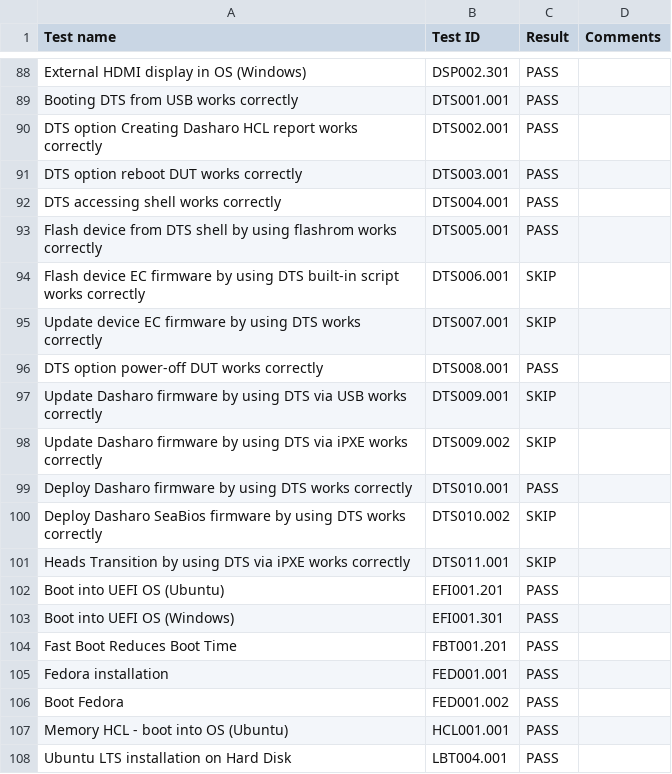
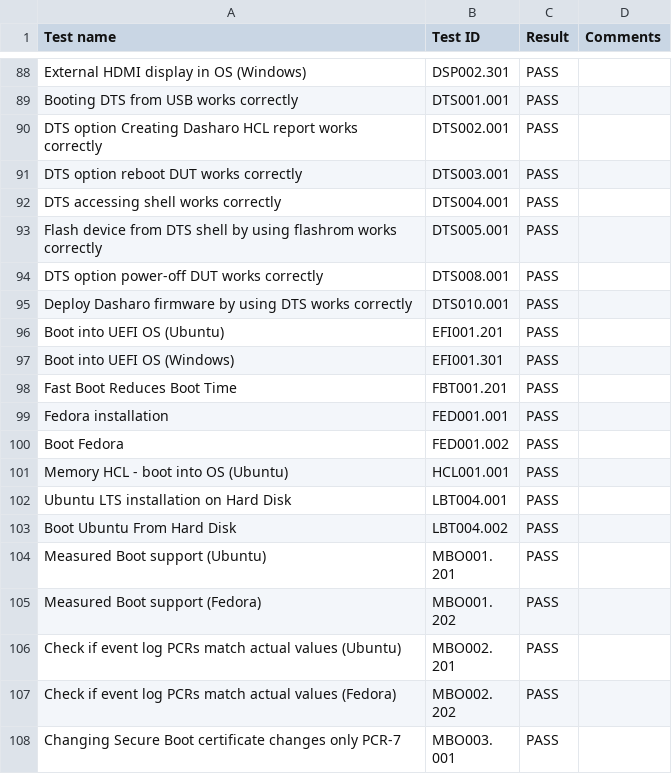
Before and after one commit to Dasharo/osfv-results, a CSV file: boards/NovaCustom/MTL_14th_Gen/NUC_BOX/v0.9.0_results.csv, drawn as a sheet; only a part is shown, gaps mark what is left out; the shorter side is filled out with more unchanged rows.

```diff
--- a/boards/NovaCustom/MTL_14th_Gen/NUC_BOX/v0.9.0_results.csv
+++ b/boards/NovaCustom/MTL_14th_Gen/NUC_BOX/v0.9.0_results.csv
@@ -93,10 +93,4 @@ Test name,Test ID,Result,Comments
 "Flash device from DTS shell by using flashrom works correctly",DTS005.001,PASS,
-"Flash device EC firmware by using DTS built-in script works correctly",DTS006.001,SKIP,
-"Update device EC firmware by using DTS works correctly",DTS007.001,SKIP,
 "DTS option power-off DUT works correctly",DTS008.001,PASS,
-"Update Dasharo firmware by using DTS via USB works correctly",DTS009.001,SKIP,
-"Update Dasharo firmware by using DTS via iPXE works correctly",DTS009.002,SKIP,
 "Deploy Dasharo firmware by using DTS works correctly",DTS010.001,PASS,
-"Deploy Dasharo SeaBios firmware by using DTS works correctly",DTS010.002,SKIP,
-"Heads Transition by using DTS via iPXE works correctly",DTS011.001,SKIP,
 "Boot into UEFI OS (Ubuntu)",EFI001.201,PASS,
```
Also changed, not shown: boards/Hardkernel/Odroid_H4/v0.9.1_results.csv.
